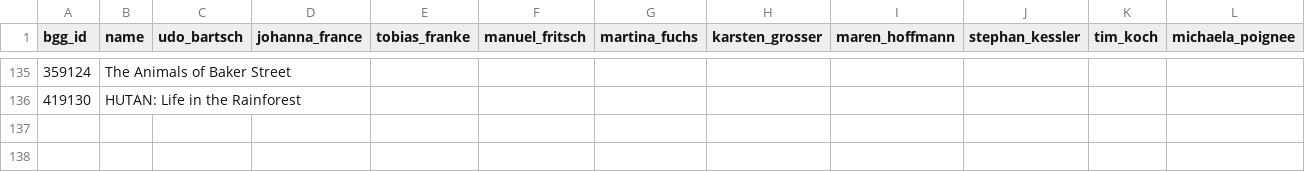
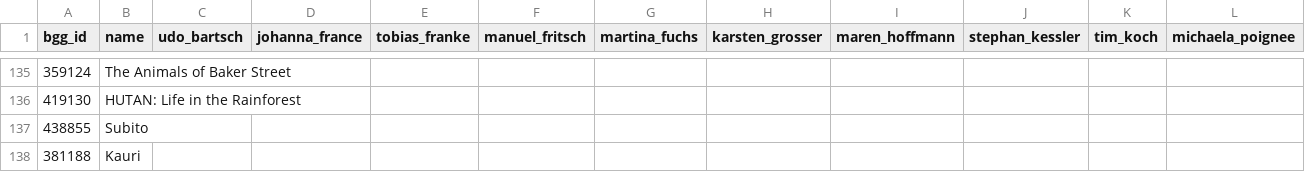
Before and after one commit to recommend-games/spiel-des-jahres, a CSV file: data/2025/reviews.csv, drawn as a sheet; only a part is shown, gaps mark what is left out; rows hold the shown columns only; the diff names each change by its address in the sheet, - before the commit and + after, or states it on an @@ line.

```diff
--- a/data/2025/reviews.csv
+++ b/data/2025/reviews.csv
+row 137: 438855 | Subito
+row 138: 381188 | Kauri
```
Also changed, not shown: data/2025/exclude.csv, 1 other file.
